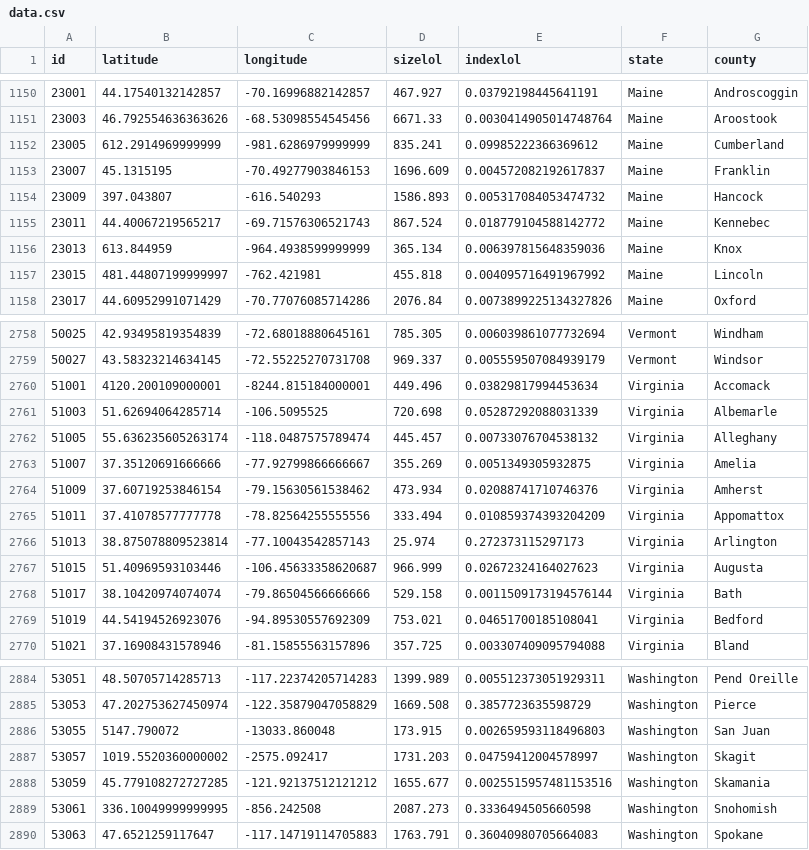
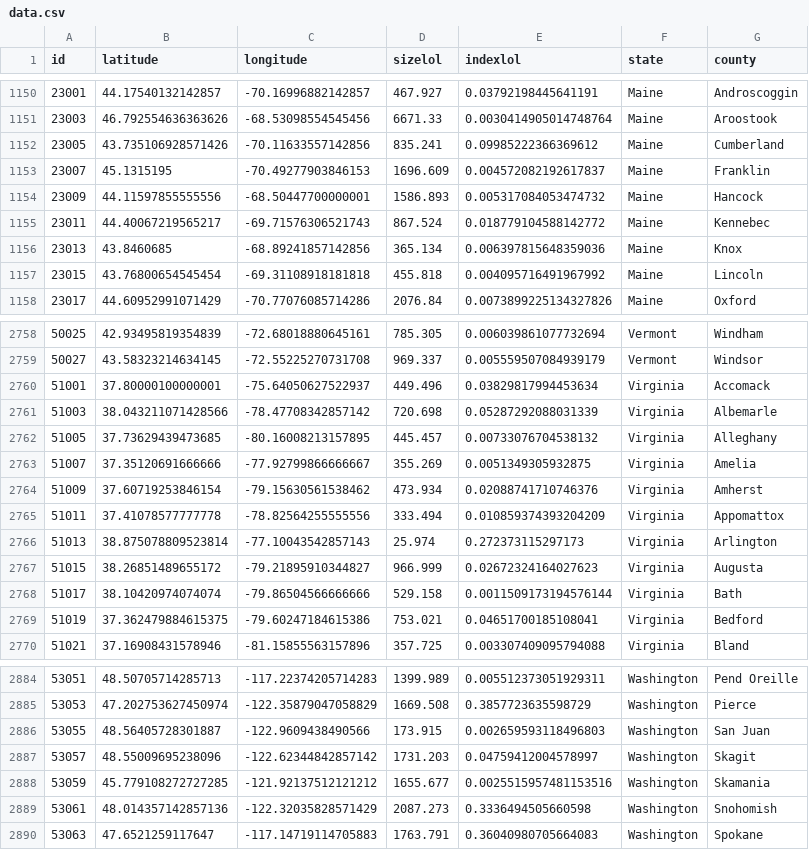
Before and after one commit to rsharmadev/Pandemic-Assistant, a CSV file: data.csv, drawn as a sheet; only a part is shown, gaps mark what is left out; the diff covers the shown part only.

```diff
--- a/data.csv
+++ b/data.csv
@@ -1151,8 +1151,8 @@ id,latitude,longitude,sizelol,indexlol,state,county
 23003,46.792554636363626,-68.53098554545456,6671.33,0.0030414905014748764,Maine,Aroostook
-23005,612.2914969999999,-981.6286979999999,835.241,0.09985222366369612,Maine,Cumberland
+23005,43.735106928571426,-70.11633557142856,835.241,0.09985222366369612,Maine,Cumberland
 23007,45.1315195,-70.49277903846153,1696.609,0.004572082192617837,Maine,Franklin
-23009,397.043807,-616.540293,1586.893,0.005317084053474732,Maine,Hancock
+23009,44.11597855555556,-68.50447700000001,1586.893,0.005317084053474732,Maine,Hancock
 23011,44.40067219565217,-69.71576306521743,867.524,0.018779104588142772,Maine,Kennebec
-23013,613.844959,-964.4938599999999,365.134,0.006397815648359036,Maine,Knox
-23015,481.44807199999997,-762.421981,455.818,0.004095716491967992,Maine,Lincoln
+23013,43.8460685,-68.89241857142856,365.134,0.006397815648359036,Maine,Knox
+23015,43.76800654545454,-69.31108918181818,455.818,0.004095716491967992,Maine,Lincoln
 23017,44.60952991071429,-70.77076085714286,2076.84,0.0073899225134327826,Maine,Oxford
@@ -2759,5 +2759,5 @@ id,latitude,longitude,sizelol,indexlol,state,county
 50027,43.58323214634145,-72.55225270731708,969.337,0.005559507084939179,Vermont,Windsor
-51001,4120.200109000001,-8244.815184000001,449.496,0.03829817994453634,Virginia,Accomack
-51003,51.62694064285714,-106.5095525,720.698,0.05287292088031339,Virginia,Albemarle
-51005,55.636235605263174,-118.0487575789474,445.457,0.00733076704538132,Virginia,Alleghany
+51001,37.80000100000001,-75.64050627522937,449.496,0.03829817994453634,Virginia,Accomack
+51003,38.043211071428566,-78.47708342857142,720.698,0.05287292088031339,Virginia,Albemarle
+51005,37.73629439473685,-80.16008213157895,445.457,0.00733076704538132,Virginia,Alleghany
 51007,37.35120691666666,-77.92799866666667,355.269,0.0051349305932875,Virginia,Amelia
@@ -2766,5 +2766,5 @@ id,latitude,longitude,sizelol,indexlol,state,county
 51013,38.875078809523814,-77.10043542857143,25.974,0.272373115297173,Virginia,Arlington
-51015,51.40969593103446,-106.45633358620687,966.999,0.02672324164027623,Virginia,Augusta
+51015,38.26851489655172,-79.21895910344827,966.999,0.02672324164027623,Virginia,Augusta
 51017,38.10420974074074,-79.86504566666666,529.158,0.0011509173194576144,Virginia,Bath
-51019,44.54194526923076,-94.89530557692309,753.021,0.04651700185108041,Virginia,Bedford
+51019,37.362479884615375,-79.60247184615386,753.021,0.04651700185108041,Virginia,Bedford
 51021,37.16908431578946,-81.15855563157896,357.725,0.003307409095794088,Virginia,Bland
@@ -2885,6 +2885,6 @@ id,latitude,longitude,sizelol,indexlol,state,county
 53053,47.202753627450974,-122.35879047058829,1669.508,0.3857723635598729,Washington,Pierce
-53055,5147.790072,-13033.860048,173.915,0.002659593118496803,Washington,San Juan
-53057,1019.5520360000002,-2575.092417,1731.203,0.04759412004578997,Washington,Skagit
+53055,48.56405728301887,-122.9609438490566,173.915,0.002659593118496803,Washington,San Juan
+53057,48.55009695238096,-122.62344842857142,1731.203,0.04759412004578997,Washington,Skagit
 53059,45.779108272727285,-121.92137512121212,1655.677,0.0025515957481153516,Washington,Skamania
-53061,336.10049999999995,-856.242508,2087.273,0.3336494505660598,Washington,Snohomish
+53061,48.014357142857136,-122.32035828571429,2087.273,0.3336494505660598,Washington,Snohomish
 53063,47.6521259117647,-117.14719114705883,1763.791,0.36040980705664083,Washington,Spokane
```
Also changed, not shown: 118 edited cells elsewhere in this file, 2 other files.
